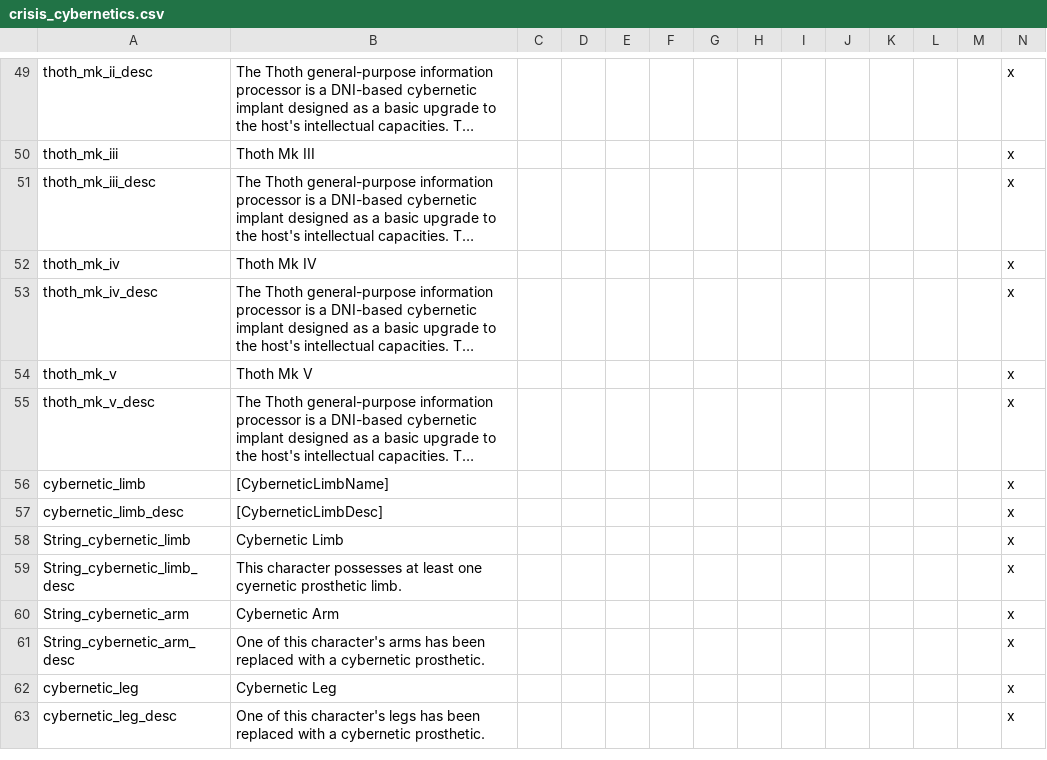
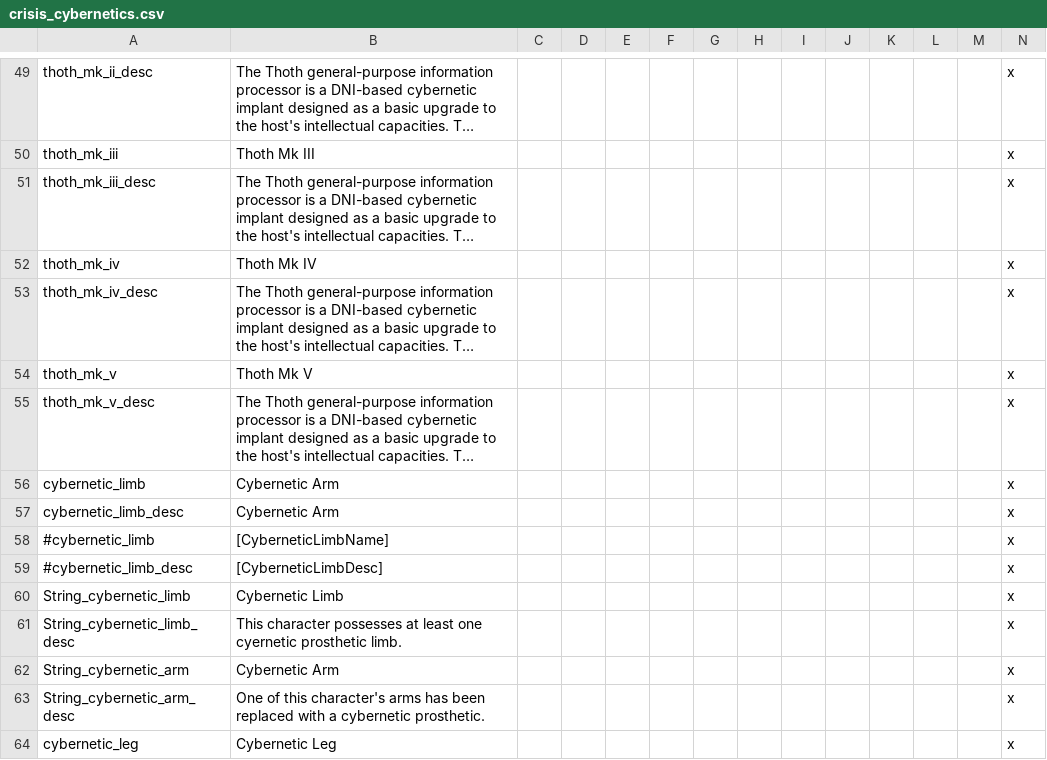
Before and after one commit to Zombaxx/MiddleMars, a CSV file: Middle Mars/localisation/crisis_cybernetics.csv, drawn as a sheet; only a part is shown, gaps mark what is left out; the shorter side is filled out with more unchanged rows; long unchanged cells end in …; rows hold the shown columns only; the diff names each change by its address in the sheet, - before the commit and + after, or states it on an @@ line.

```diff
--- a/Middle Mars/localisation/crisis_cybernetics.csv
+++ b/Middle Mars/localisation/crisis_cybernetics.csv
-B56: [CyberneticLimbName]
+B56: Cybernetic Arm
-B57: [CyberneticLimbDesc]
+B57: Cybernetic Arm
+row 58: #cybernetic_limb | [CyberneticLimbName] |  |  |  |  |  |  |  |  |  |  |  | x
+row 59: #cybernetic_limb_desc | [CyberneticLimbDesc] |  |  |  |  |  |  |  |  |  |  |  | x
```
Also changed, not shown: Middle Mars/localisation/00_steal_cybernetics.csv, 3 other files.
